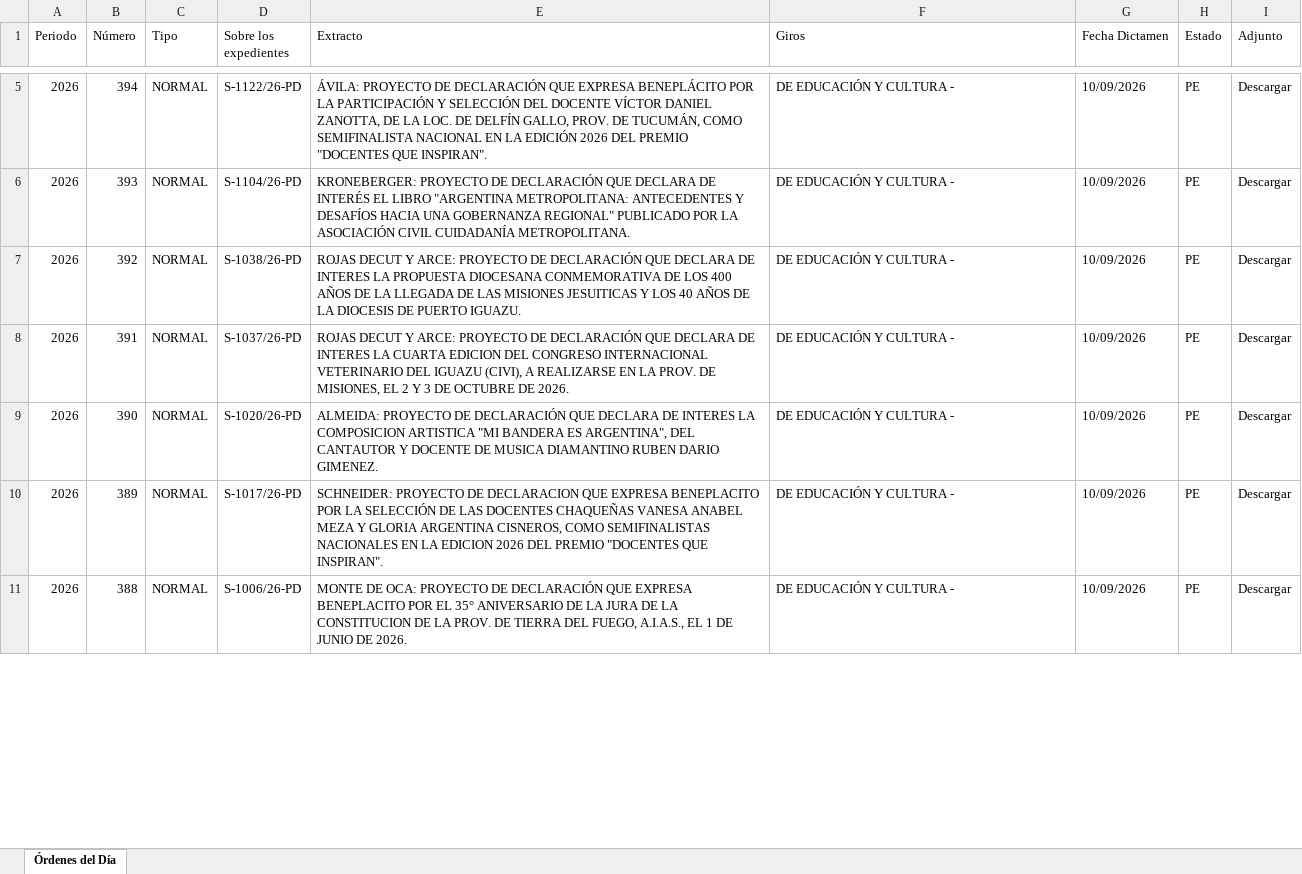
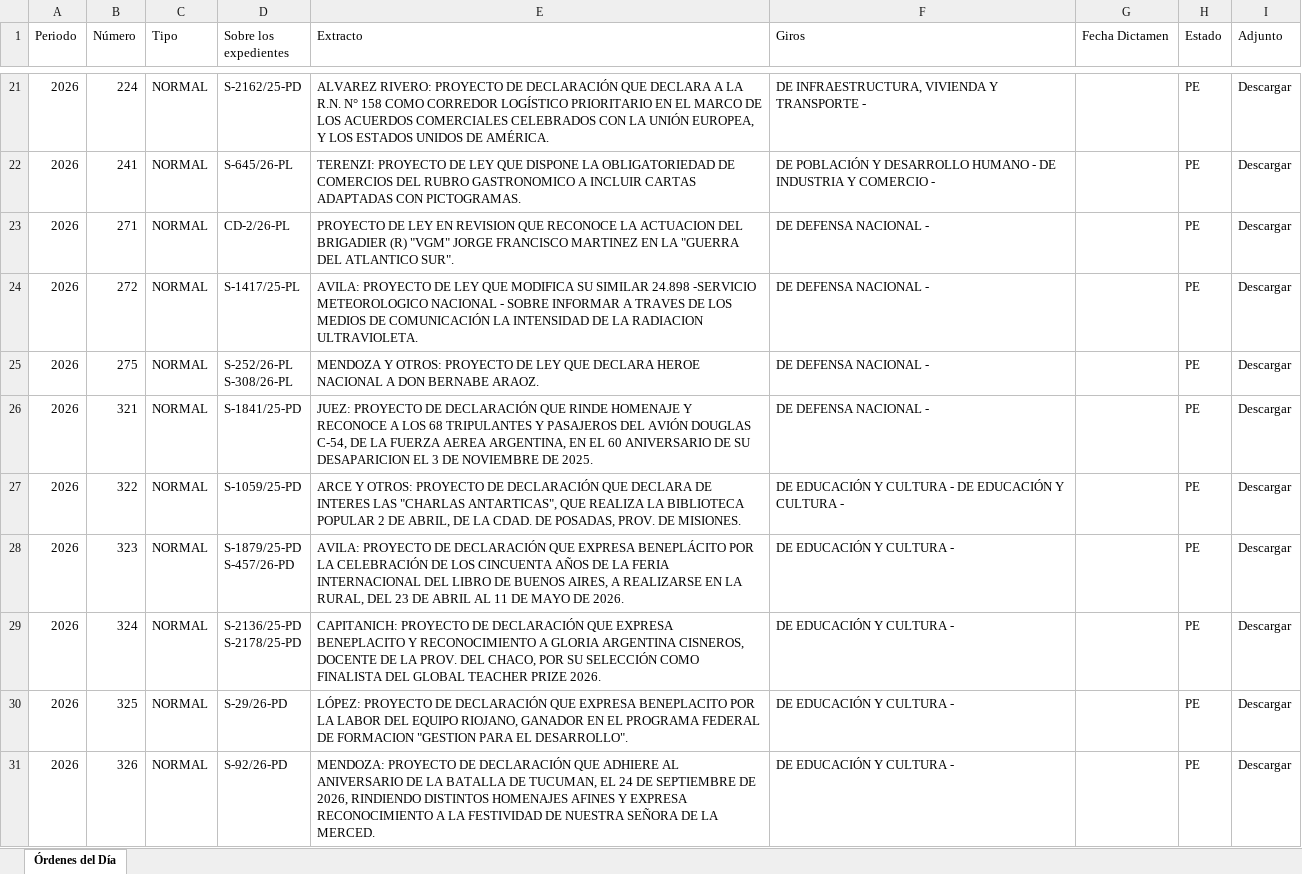
Before and after one commit to bonifaciomariano/hsn-sistema-legislativo, an Excel workbook: ordenes_dia_2026.xlsx, sheet Órdenes del Día, drawn as a sheet; only a part is shown, gaps mark what is left out; values as stored, in another font and other column widths than the file's, no cell formats; addresses are those after the commit; ↵ is a line break in a cell; the diff covers the shown part only; the diff names each change by its address in the sheet, - before the commit and + after, or states it on an @@ line.

```diff
--- a/ordenes_dia_2026.xlsx (sheet Órdenes del Día)
+++ b/ordenes_dia_2026.xlsx (sheet Órdenes del Día)
-B21 (Número): 394
+B21 (Número): 224
-D21 (Sobre los expedientes): S-1122/26-PD
+D21 (Sobre los expedientes): S-2162/25-PD
-E21 (Extracto): ÁVILA: PROYECTO DE DECLARACIÓN QUE EXPRESA BENEPLÁCITO POR LA PARTICIPACIÓN Y SELECCIÓN DEL DOCENTE VÍCTOR DANIEL ZANOTTA, DE LA LOC. DE DELFÍN GALLO, PROV. DE TUCUMÁN, COMO SEMIFINALISTA NACIONAL EN LA EDICIÓN 2026 DEL PREMIO "DOCENTES QUE INSPIRAN".
+E21 (Extracto): ALVAREZ RIVERO: PROYECTO DE DECLARACIÓN QUE DECLARA A LA R.N. N° 158 COMO CORREDOR LOGÍSTICO PRIORITARIO EN EL MARCO DE LOS ACUERDOS COMERCIALES CELEBRADOS CON LA UNIÓN EUROPEA, Y LOS ESTADOS UNIDOS DE AMÉRICA.
-F21 (Giros): DE EDUCACIÓN Y CULTURA -
+F21 (Giros): DE INFRAESTRUCTURA, VIVIENDA Y TRANSPORTE -
-G21 (Fecha Dictamen): 10/09/2026
+G21 (Fecha Dictamen): (empty)
+row 22: 2026 | 241 | NORMAL | S-645/26-PL | TERENZI: PROYECTO DE LEY QUE DISPONE LA OBLIGATORIEDAD DE COMERCIOS DEL RUBRO GASTRONOMICO A INCLUIR CARTAS ADAPTADAS CON PICTOGRAMAS. | DE POBLACIÓN Y DESARROLLO HUMANO - DE INDUSTRIA Y COMERCIO - |  | PE | Descargar
+row 23: 2026 | 271 | NORMAL | CD-2/26-PL | PROYECTO DE LEY EN REVISION QUE RECONOCE LA ACTUACION DEL BRIGADIER (R) "VGM" JORGE FRANCISCO MARTINEZ EN LA "GUERRA DEL ATLANTICO SUR". | DE DEFENSA NACIONAL - |  | PE | Descargar
+row 24: 2026 | 272 | NORMAL | S-1417/25-PL | AVILA: PROYECTO DE LEY QUE MODIFICA SU SIMILAR 24.898 -SERVICIO METEOROLOGICO NACIONAL - SOBRE INFORMAR A TRAVES DE LOS MEDIOS DE COMUNICACIÓN LA INTENSIDAD DE LA RADIACION ULTRAVIOLETA. | DE DEFENSA NACIONAL - |  | PE | Descargar
+row 25: 2026 | 275 | NORMAL | S-252/26-PL ↵ S-308/26-PL | MENDOZA Y OTROS: PROYECTO DE LEY QUE DECLARA HEROE NACIONAL A DON BERNABE ARAOZ. | DE DEFENSA NACIONAL - |  | PE | Descargar
-B26 (Número): 393
+B26 (Número): 321
-D26 (Sobre los expedientes): S-1104/26-PD
+D26 (Sobre los expedientes): S-1841/25-PD
-E26 (Extracto): KRONEBERGER: PROYECTO DE DECLARACIÓN QUE DECLARA DE INTERÉS EL LIBRO "ARGENTINA METROPOLITANA: ANTECEDENTES Y DESAFÍOS HACIA UNA GOBERNANZA REGIONAL" PUBLICADO POR LA ASOCIACIÓN CIVIL CUIDADANÍA METROPOLITANA.
+E26 (Extracto): JUEZ: PROYECTO DE DECLARACIÓN QUE RINDE HOMENAJE Y RECONOCE A LOS 68 TRIPULANTES Y PASAJEROS DEL AVIÓN DOUGLAS C-54, DE LA FUERZA AEREA ARGENTINA, EN EL 60 ANIVERSARIO DE SU DESAPARICION EL 3 DE NOVIEMBRE DE 2025.
-F26 (Giros): DE EDUCACIÓN Y CULTURA -
+F26 (Giros): DE DEFENSA NACIONAL -
-G26:G31 (Fecha Dictamen): 10/09/2026
+G26:G31 (Fecha Dictamen): (empty)
-B27 (Número): 392
+B27 (Número): 322
-D27 (Sobre los expedientes): S-1038/26-PD
+D27 (Sobre los expedientes): S-1059/25-PD
-E27 (Extracto): ROJAS DECUT Y ARCE: PROYECTO DE DECLARACIÓN QUE DECLARA DE INTERES LA PROPUESTA DIOCESANA CONMEMORATIVA DE LOS 400 AÑOS DE LA LLEGADA DE LAS MISIONES JESUITICAS Y LOS 40 AÑOS DE LA DIOCESIS DE PUERTO IGUAZU.
+E27 (Extracto): ARCE Y OTROS: PROYECTO DE DECLARACIÓN QUE DECLARA DE INTERES LAS "CHARLAS ANTARTICAS", QUE REALIZA LA BIBLIOTECA POPULAR 2 DE ABRIL, DE LA CDAD. DE POSADAS, PROV. DE MISIONES.
-F27 (Giros): DE EDUCACIÓN Y CULTURA -
+F27 (Giros): DE EDUCACIÓN Y CULTURA - DE EDUCACIÓN Y CULTURA -
-B28 (Número): 391
+B28 (Número): 323
-D28 (Sobre los expedientes): S-1037/26-PD
+D28 (Sobre los expedientes): S-1879/25-PD ↵ S-457/26-PD
-E28 (Extracto): ROJAS DECUT Y ARCE: PROYECTO DE DECLARACIÓN QUE DECLARA DE INTERES LA CUARTA EDICION DEL CONGRESO INTERNACIONAL VETERINARIO DEL IGUAZU (CIVI), A REALIZARSE EN LA PROV. DE MISIONES, EL 2 Y 3 DE OCTUBRE DE 2026.
+E28 (Extracto): AVILA: PROYECTO DE DECLARACIÓN QUE EXPRESA BENEPLÁCITO POR LA CELEBRACIÓN DE LOS CINCUENTA AÑOS DE LA FERIA INTERNACIONAL DEL LIBRO DE BUENOS AIRES, A REALIZARSE EN LA RURAL, DEL 23 DE ABRIL AL 11 DE MAYO DE 2026.
-B29 (Número): 390
+B29 (Número): 324
-D29 (Sobre los expedientes): S-1020/26-PD
+D29 (Sobre los expedientes): S-2136/25-PD ↵ S-2178/25-PD
-E29 (Extracto): ALMEIDA: PROYECTO DE DECLARACIÓN QUE DECLARA DE INTERES LA COMPOSICION ARTISTICA "MI BANDERA ES ARGENTINA", DEL CANTAUTOR Y DOCENTE DE MUSICA DIAMANTINO RUBEN DARIO GIMENEZ.
+E29 (Extracto): CAPITANICH: PROYECTO DE DECLARACIÓN QUE EXPRESA BENEPLACITO Y RECONOCIMIENTO A GLORIA ARGENTINA CISNEROS, DOCENTE DE LA PROV. DEL CHACO, POR SU SELECCIÓN COMO FINALISTA DEL GLOBAL TEACHER PRIZE 2026.
-B30 (Número): 389
+B30 (Número): 325
-D30 (Sobre los expedientes): S-1017/26-PD
+D30 (Sobre los expedientes): S-29/26-PD
-E30 (Extracto): SCHNEIDER: PROYECTO DE DECLARACION QUE EXPRESA BENEPLACITO POR LA SELECCIÓN DE LAS DOCENTES CHAQUEÑAS VANESA ANABEL MEZA Y GLORIA ARGENTINA CISNEROS, COMO SEMIFINALISTAS NACIONALES EN LA EDICION 2026 DEL PREMIO "DOCENTES QUE INSPIRAN".
+E30 (Extracto): LÓPEZ: PROYECTO DE DECLARACIÓN QUE EXPRESA BENEPLACITO POR LA LABOR DEL EQUIPO RIOJANO, GANADOR EN EL PROGRAMA FEDERAL DE FORMACION "GESTION PARA EL DESARROLLO".
-B31 (Número): 388
+B31 (Número): 326
-D31 (Sobre los expedientes): S-1006/26-PD
+D31 (Sobre los expedientes): S-92/26-PD
-E31 (Extracto): MONTE DE OCA: PROYECTO DE DECLARACIÓN QUE EXPRESA BENEPLACITO POR EL 35° ANIVERSARIO DE LA JURA DE LA CONSTITUCION DE LA PROV. DE TIERRA DEL FUEGO, A.I.A.S., EL 1 DE JUNIO DE 2026.
+E31 (Extracto): MENDOZA: PROYECTO DE DECLARACIÓN QUE ADHIERE AL ANIVERSARIO DE LA BATALLA DE TUCUMAN, EL 24 DE SEPTIEMBRE DE 2026, RINDIENDO DISTINTOS HOMENAJES AFINES Y EXPRESA RECONOCIMIENTO A LA FESTIVIDAD DE NUESTRA SEÑORA DE LA MERCED.
```
Also changed, not shown: 42 added rows, 43 removed rows and 227 edited cells elsewhere in this sheet, cell formats, 6 other files.
